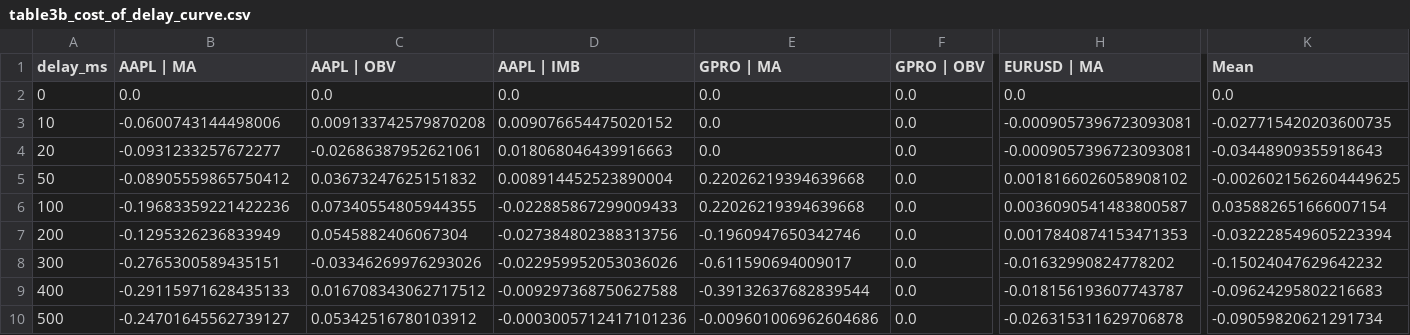
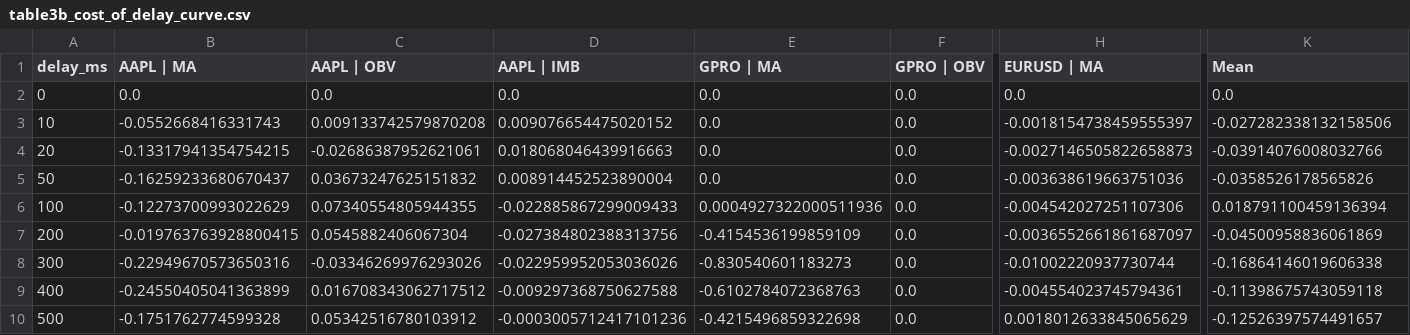
Before and after one commit to PatthieuM/230X, a CSV file: Project/outputs/table3b_cost_of_delay_curve.csv, drawn as a sheet; only a part is shown, gaps mark what is left out; the diff covers the shown part only; the diff names each change by its address in the sheet, - before the commit and + after, or states it on an @@ line.

```diff
--- a/Project/outputs/table3b_cost_of_delay_curve.csv
+++ b/Project/outputs/table3b_cost_of_delay_curve.csv
-B3 (AAPL | MA): -0.0600743144498006
+B3 (AAPL | MA): -0.0552668416331743
-H3 (EURUSD | MA): -0.0009057396723093081
+H3 (EURUSD | MA): -0.0018154738459555397
-K3 (Mean): -0.027715420203600735
+K3 (Mean): -0.027282338132158506
-B4 (AAPL | MA): -0.0931233257672277
+B4 (AAPL | MA): -0.13317941354754215
-H4 (EURUSD | MA): -0.0009057396723093081
+H4 (EURUSD | MA): -0.0027146505822658873
-K4 (Mean): -0.03448909355918643
+K4 (Mean): -0.03914076008032766
-B5 (AAPL | MA): -0.08905559865750412
+B5 (AAPL | MA): -0.16259233680670437
-E5 (GPRO | MA): 0.22026219394639668
+E5 (GPRO | MA): 0.0
-H5 (EURUSD | MA): 0.0018166026058908102
+H5 (EURUSD | MA): -0.003638619663751036
-K5 (Mean): -0.0026021562604449625
+K5 (Mean): -0.0358526178565826
-B6 (AAPL | MA): -0.19683359221422236
+B6 (AAPL | MA): -0.12273700993022629
-E6 (GPRO | MA): 0.22026219394639668
+E6 (GPRO | MA): 0.0004927322000511936
-H6 (EURUSD | MA): 0.0036090541483800587
+H6 (EURUSD | MA): -0.004542027251107306
-K6 (Mean): 0.035882651666007154
+K6 (Mean): 0.018791100459136394
-B7 (AAPL | MA): -0.1295326236833949
+B7 (AAPL | MA): -0.019763763928800415
-E7 (GPRO | MA): -0.1960947650342746
+E7 (GPRO | MA): -0.4154536199859109
-H7 (EURUSD | MA): 0.0017840874153471353
+H7 (EURUSD | MA): -0.0036552661861687097
-K7 (Mean): -0.032228549605223394
+K7 (Mean): -0.04500958836061869
-B8 (AAPL | MA): -0.2765300589435151
+B8 (AAPL | MA): -0.22949670573650316
-E8 (GPRO | MA): -0.611590694009017
+E8 (GPRO | MA): -0.830540601183273
-H8 (EURUSD | MA): -0.01632990824778202
+H8 (EURUSD | MA): -0.01002220937730744
-K8 (Mean): -0.15024047629642232
+K8 (Mean): -0.16864146019606338
-B9 (AAPL | MA): -0.29115971628435133
+B9 (AAPL | MA): -0.24550405041363899
-E9 (GPRO | MA): -0.39132637682839544
+E9 (GPRO | MA): -0.6102784072368763
-H9 (EURUSD | MA): -0.018156193607743787
+H9 (EURUSD | MA): -0.004554023745794361
-K9 (Mean): -0.09624295802216683
+K9 (Mean): -0.11398675743059118
-B10 (AAPL | MA): -0.24701645562739127
+B10 (AAPL | MA): -0.1751762774599328
-E10 (GPRO | MA): -0.009601006962604686
+E10 (GPRO | MA): -0.4215496859322698
-H10 (EURUSD | MA): -0.026315311629706878
+H10 (EURUSD | MA): 0.0018012633845065629
-K10 (Mean): -0.09059820621291734
+K10 (Mean): -0.12526397574491657
```
Also changed, not shown: 20 edited cells elsewhere in this file, Project/outputs/table2_pnl_reports_27.csv, Project/outputs/table2b_total_return_by_delay.csv, 9 other files.
